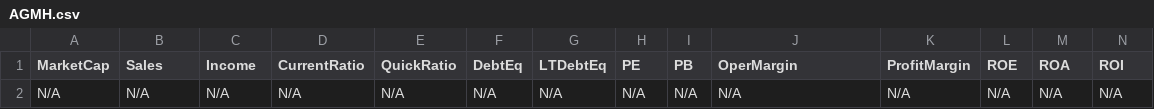
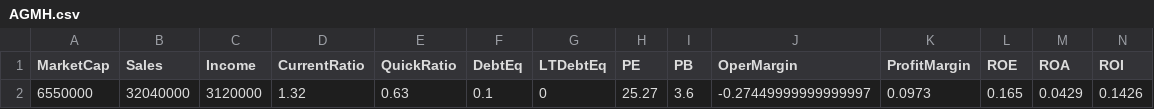
Before and after one commit to mihailnica10/findata, a CSV file: data/AGMH.csv, drawn as a sheet; only a part is shown; removed rows and columns are numbered as before the commit, all else as after; rows hold the shown columns only; the diff names each change by its address in the sheet, - before the commit and + after, or states it on an @@ line.

Commit message:
Update financial data for AGMH (CSV for new quarter)

```diff
--- a/data/AGMH.csv
+++ b/data/AGMH.csv
-row 2: N/A | N/A | N/A | N/A | N/A | N/A | N/A | N/A | N/A | N/A | N/A | N/A | N/A | N/A
+row 2: 6550000 | 32040000 | 3120000 | 1.32 | 0.63 | 0.1 | 0 | 25.27 | 3.6 | -0.27449999999999997 | 0.0973 | 0.165 | 0.0429 | 0.1426
```
